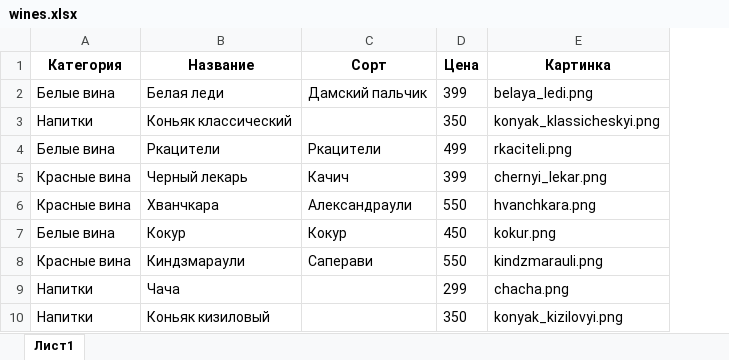
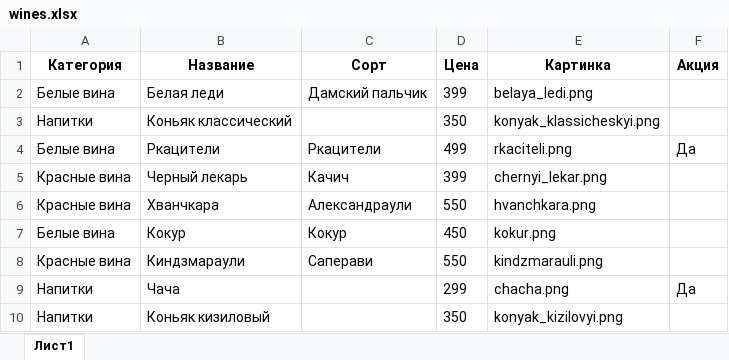
Before and after one commit to MSMikl/wine, an Excel workbook: wines.xlsx, sheet Лист1, drawn as a sheet; values as stored, in another font and other column widths than the file's, no borders; the diff names each change by its address in the sheet, - before the commit and + after, or states it on an @@ line.

```diff
--- a/wines.xlsx (sheet Лист1)
+++ b/wines.xlsx (sheet Лист1)
+column F (Акция), rows 4-9: Да |  |  |  |  | Да
```
Also changed, not shown: 2 other files.
